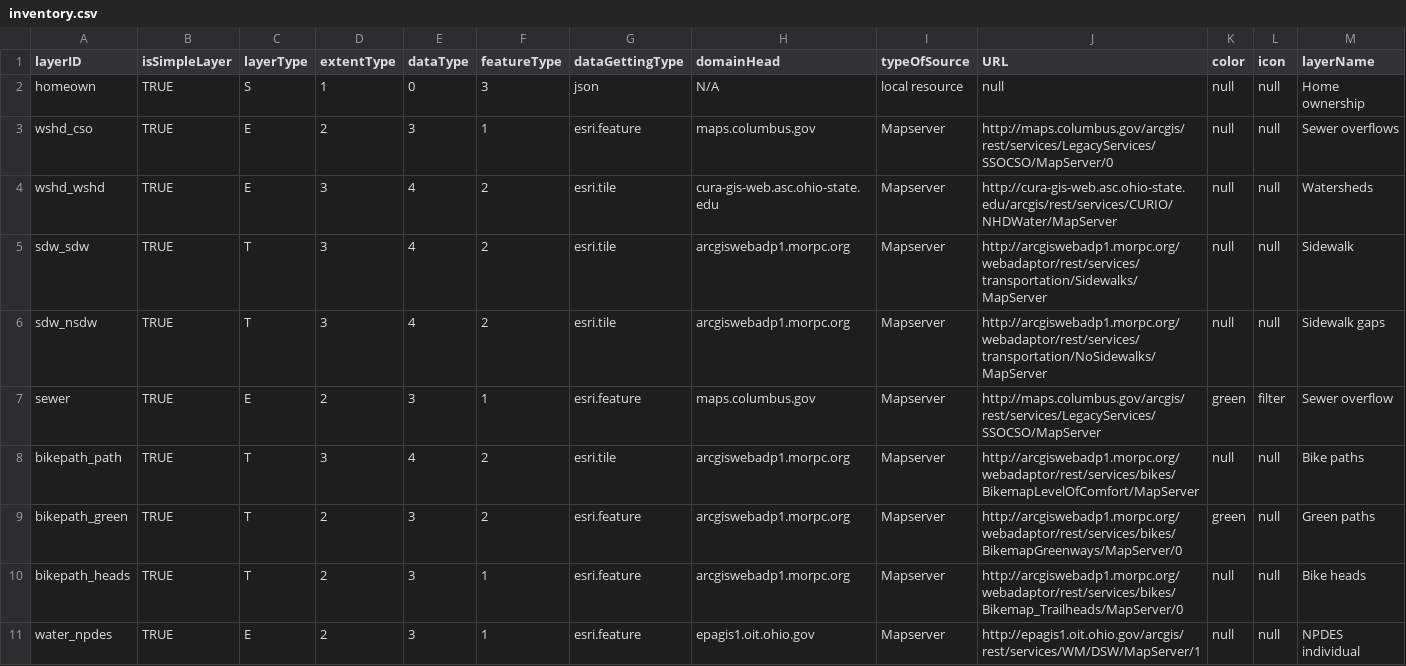
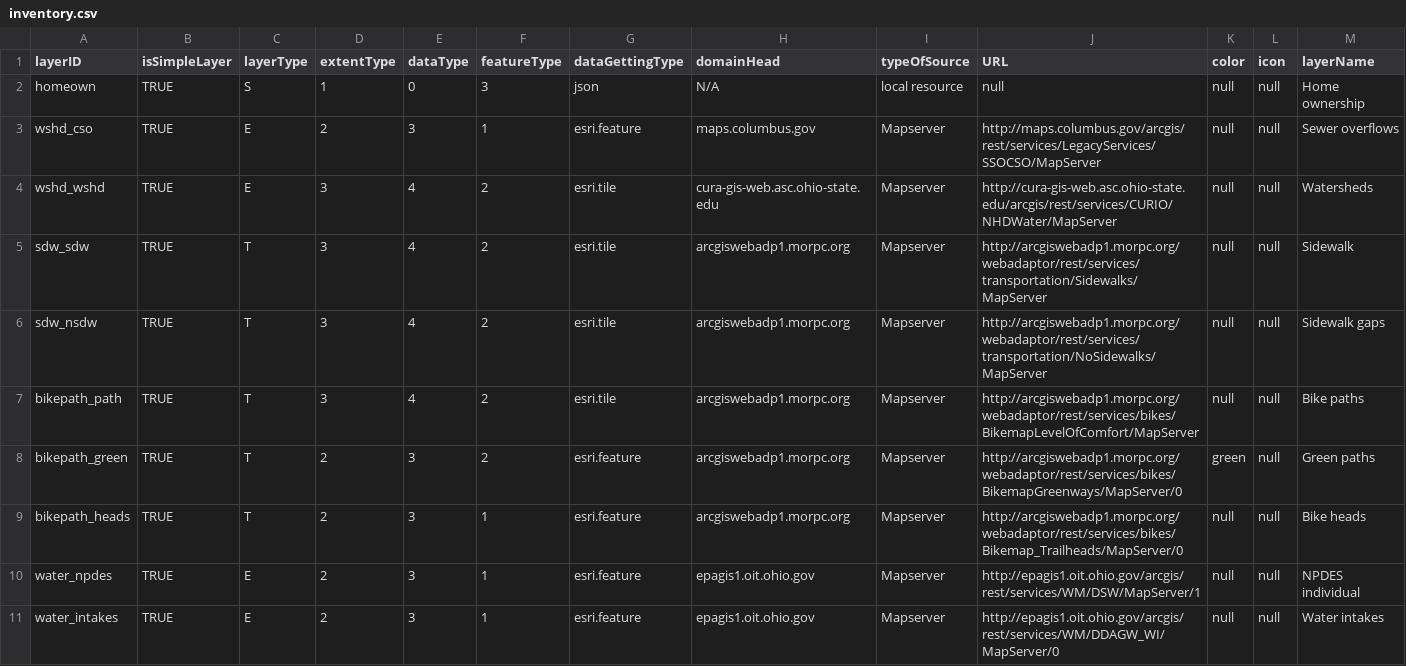
Before and after one commit to luyuliu/CURIO-Map, a CSV file: data/inventory.csv, drawn as a sheet; only a part is shown; the shorter side is filled out with more unchanged rows.

```diff
--- a/data/inventory.csv
+++ b/data/inventory.csv
@@ -2,3 +2,3 @@ layerID,isSimpleLayer,layerType,extentType,dataType,featureType,dataGettingType,
 homeown,TRUE,S,1,0,3,json,N/A,local resource,null,null,null,Home ownership
-wshd_cso,TRUE,E,2,3,1,esri.feature,maps.columbus.gov,Mapserver,http://maps.columbus.gov/arcgis/rest/services/LegacyServices/SSOCSO/MapServer/0,null,null,Sewer overflows
+wshd_cso,TRUE,E,2,3,1,esri.feature,maps.columbus.gov,Mapserver,http://maps.columbus.gov/arcgis/rest/services/LegacyServices/SSOCSO/MapServer,null,null,Sewer overflows
 wshd_wshd,TRUE,E,3,4,2,esri.tile,cura-gis-web.asc.ohio-state.edu,Mapserver,http://cura-gis-web.asc.ohio-state.edu/arcgis/rest/services/CURIO/NHDWater/MapServer,null,null,Watersheds
@@ -6,3 +6,2 @@ sdw_sdw,TRUE,T,3,4,2,esri.tile,arcgiswebadp1.morpc.org,Mapserver,http://arcgiswe
 sdw_nsdw,TRUE,T,3,4,2,esri.tile,arcgiswebadp1.morpc.org,Mapserver,http://arcgiswebadp1.morpc.org/webadaptor/rest/services/transportation/NoSidewalks/MapServer,null,null,Sidewalk gaps
-sewer,TRUE,E,2,3,1,esri.feature,maps.columbus.gov,Mapserver,http://maps.columbus.gov/arcgis/rest/services/LegacyServices/SSOCSO/MapServer,green,filter,Sewer overflow
 bikepath_path,TRUE,T,3,4,2,esri.tile,arcgiswebadp1.morpc.org,Mapserver,http://arcgiswebadp1.morpc.org/webadaptor/rest/services/bikes/BikemapLevelOfComfort/MapServer,null,null,Bike paths
```
Also changed, not shown: 4 other files.
